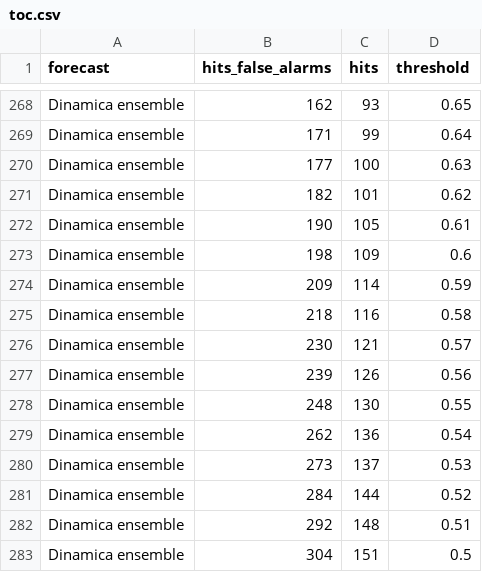
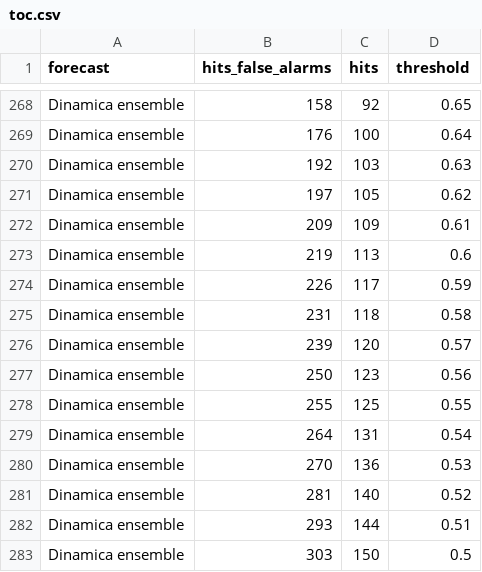
Before and after one commit to mmyrte/evoland-experiments, a CSV file: 2026-09-paper-figures/results/fig2/toc.csv, drawn as a sheet; only a part is shown, gaps mark what is left out; the diff covers the shown part only; the diff names each change by its address in the sheet, - before the commit and + after, or states it on an @@ line.

```diff
--- a/2026-09-paper-figures/results/fig2/toc.csv
+++ b/2026-09-paper-figures/results/fig2/toc.csv
-B268 (hits_false_alarms): 162
+B268 (hits_false_alarms): 158
-C268 (hits): 93
+C268 (hits): 92
-B269 (hits_false_alarms): 171
+B269 (hits_false_alarms): 176
-C269 (hits): 99
+C269 (hits): 100
-B270 (hits_false_alarms): 177
+B270 (hits_false_alarms): 192
-C270 (hits): 100
+C270 (hits): 103
-B271 (hits_false_alarms): 182
+B271 (hits_false_alarms): 197
-C271 (hits): 101
+C271 (hits): 105
-B272 (hits_false_alarms): 190
+B272 (hits_false_alarms): 209
-C272 (hits): 105
+C272 (hits): 109
-B273 (hits_false_alarms): 198
+B273 (hits_false_alarms): 219
-C273 (hits): 109
+C273 (hits): 113
-B274 (hits_false_alarms): 209
+B274 (hits_false_alarms): 226
-C274 (hits): 114
+C274 (hits): 117
-B275 (hits_false_alarms): 218
+B275 (hits_false_alarms): 231
-C275 (hits): 116
+C275 (hits): 118
-B276 (hits_false_alarms): 230
+B276 (hits_false_alarms): 239
-C276 (hits): 121
+C276 (hits): 120
-B277 (hits_false_alarms): 239
+B277 (hits_false_alarms): 250
-C277 (hits): 126
+C277 (hits): 123
-B278 (hits_false_alarms): 248
+B278 (hits_false_alarms): 255
-C278 (hits): 130
+C278 (hits): 125
-B279 (hits_false_alarms): 262
+B279 (hits_false_alarms): 264
-C279 (hits): 136
+C279 (hits): 131
-B280 (hits_false_alarms): 273
+B280 (hits_false_alarms): 270
-C280 (hits): 137
+C280 (hits): 136
-B281 (hits_false_alarms): 284
+B281 (hits_false_alarms): 281
-C281 (hits): 144
+C281 (hits): 140
-B282 (hits_false_alarms): 292
+B282 (hits_false_alarms): 293
-C282 (hits): 148
+C282 (hits): 144
-B283 (hits_false_alarms): 304
+B283 (hits_false_alarms): 303
-C283 (hits): 151
+C283 (hits): 150
```
Also changed, not shown: 168 edited cells elsewhere in this file, 2026-09-paper-figures/results/fig2/metrics-forecast.csv, 2026-09-paper-figures/results/fig2/metrics-per-run.csv, 1 other file.
